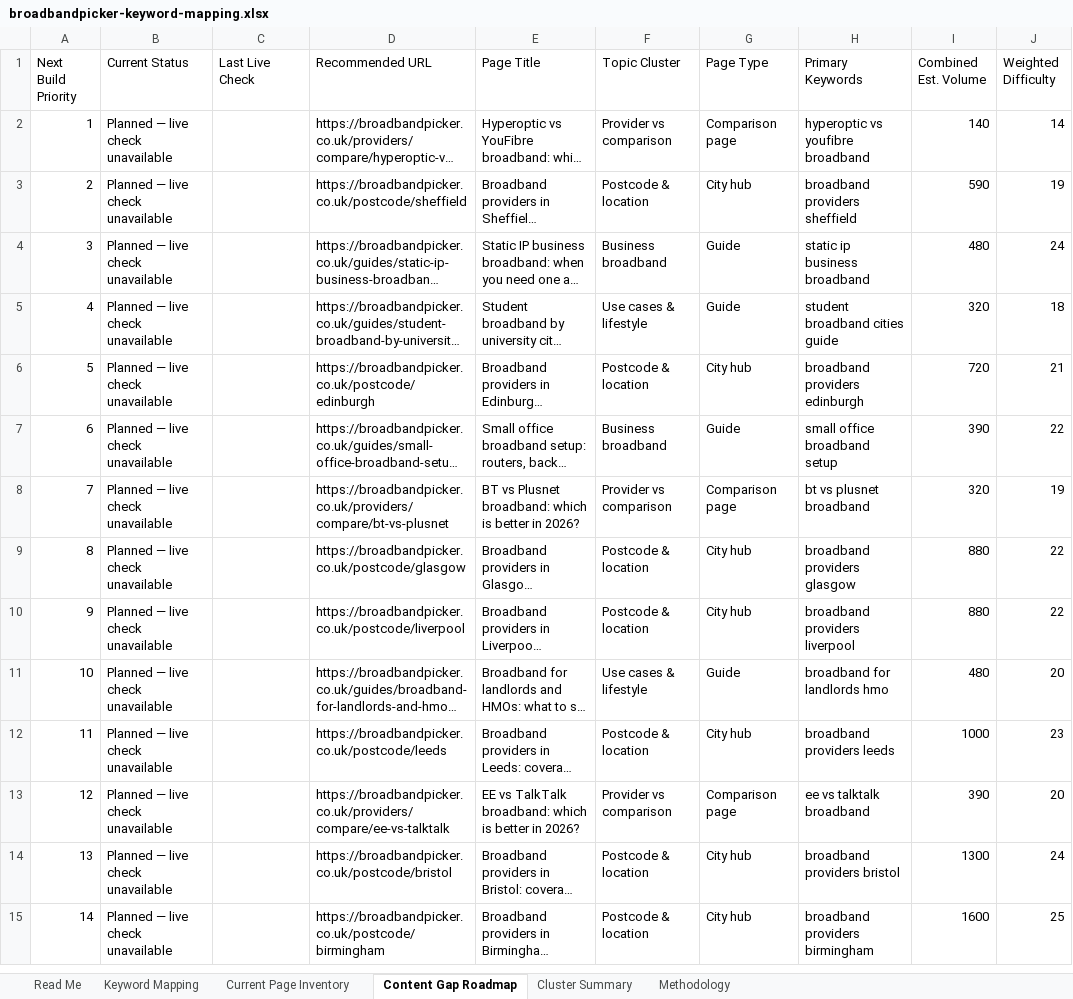
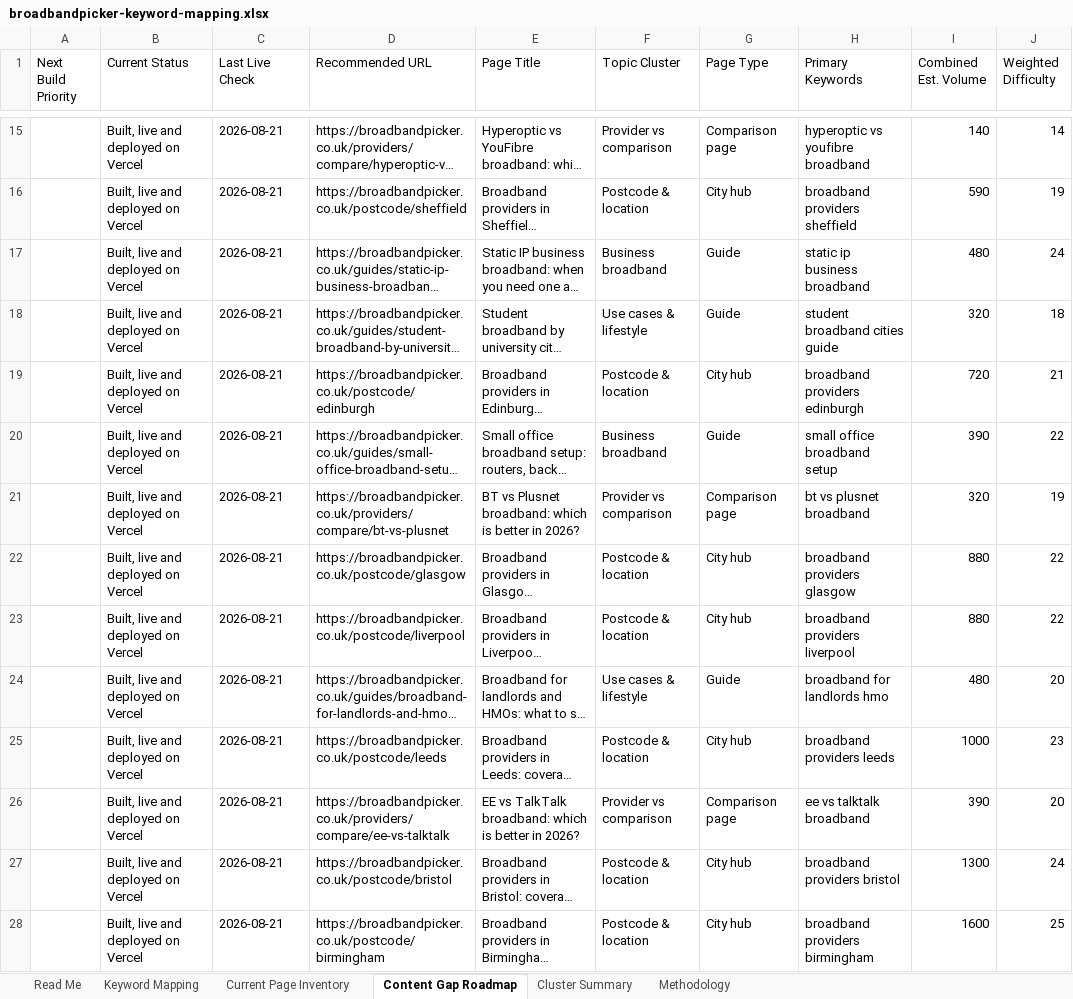
Before and after one commit to sahilsayed-ielts/broadbandpicker, an Excel workbook: docs/broadbandpicker-keyword-mapping.xlsx, sheet Content Gap Roadmap, drawn as a sheet; only a part is shown, gaps mark what is left out; long unchanged cells end in …; values as stored, in another font and other column widths than the file's, no cell formats; table styles not drawn; addresses are those after the commit; the diff covers the shown part only; the diff names each change by its address in the sheet, - before the commit and + after, or states it on an @@ line.

```diff
--- a/docs/broadbandpicker-keyword-mapping.xlsx (sheet Content Gap Roadmap)
+++ b/docs/broadbandpicker-keyword-mapping.xlsx (sheet Content Gap Roadmap)
-A15 (Next Build Priority): 1
+A15 (Next Build Priority): (empty)
-B15:B28 (Current Status): Planned — live check unavailable
+B15:B28 (Current Status): Built, live and deployed on Vercel
-C15:C28 (Last Live Check): (empty)
+C15:C28 (Last Live Check): 2026-08-21
-A16 (Next Build Priority): 2
+A16 (Next Build Priority): (empty)
-A17 (Next Build Priority): 3
+A17 (Next Build Priority): (empty)
-A18 (Next Build Priority): 4
+A18 (Next Build Priority): (empty)
-A19 (Next Build Priority): 5
+A19 (Next Build Priority): (empty)
-A20 (Next Build Priority): 6
+A20 (Next Build Priority): (empty)
-A21 (Next Build Priority): 7
+A21 (Next Build Priority): (empty)
-A22 (Next Build Priority): 8
+A22 (Next Build Priority): (empty)
-A23 (Next Build Priority): 9
+A23 (Next Build Priority): (empty)
-A24 (Next Build Priority): 10
+A24 (Next Build Priority): (empty)
-A25 (Next Build Priority): 11
+A25 (Next Build Priority): (empty)
-A26 (Next Build Priority): 12
+A26 (Next Build Priority): (empty)
-A27 (Next Build Priority): 13
+A27 (Next Build Priority): (empty)
-A28 (Next Build Priority): 14
+A28 (Next Build Priority): (empty)
```
Also changed, not shown: 13 added rows, 13 removed rows and 18 edited cells elsewhere in this sheet, sheet Current Page Inventory, sheet Keyword Mapping, sheet Cluster Summary, sheet Read Me, cell formats, docs/master-build-tracker.xlsx, 8 other files.
